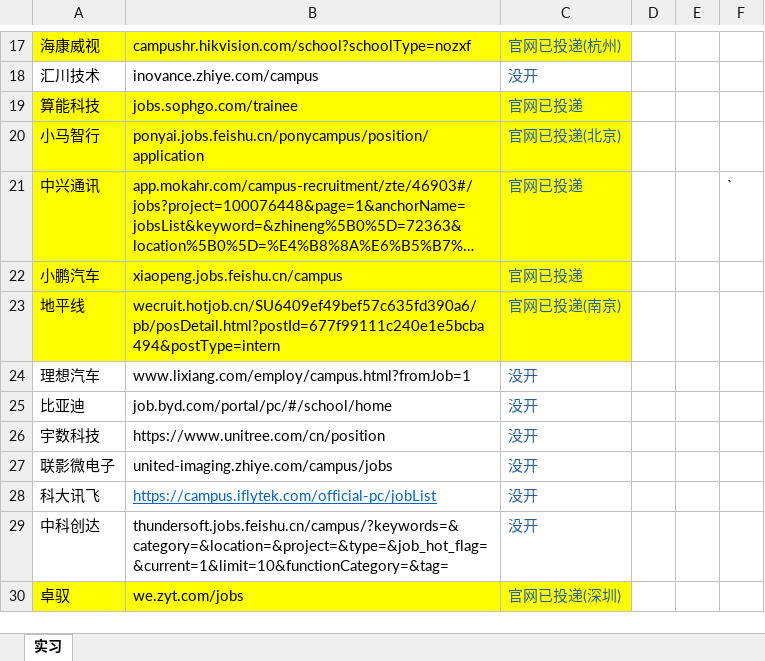
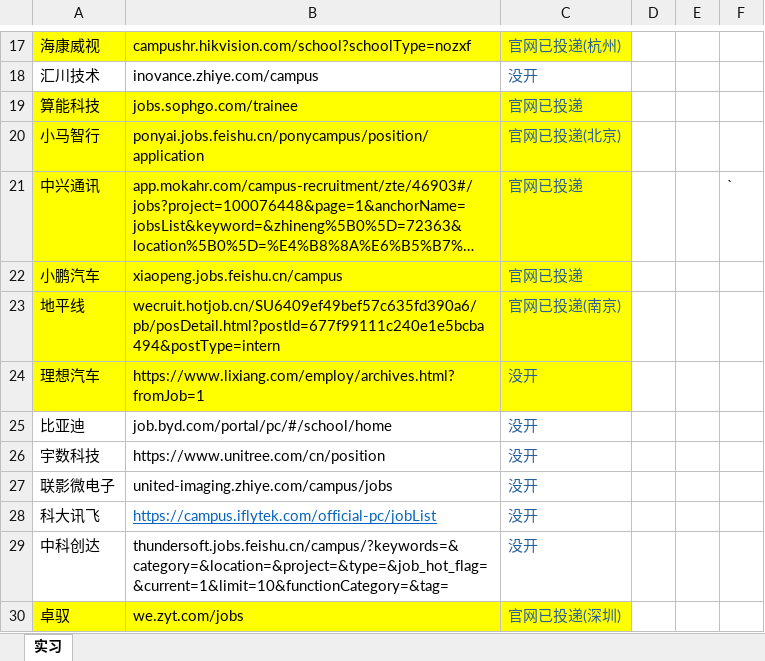
Before and after one commit to RainbowSeeker/NoteRepo, an Excel workbook: Work/RAIN公司记录.xlsx, sheet 实习, drawn as a sheet; only a part is shown, gaps mark what is left out; long unchanged cells end in …; values as stored, in another font and other column widths than the file's, no borders; the diff names each change by its address in the sheet, - before the commit and + after, or states it on an @@ line.

```diff
--- a/Work/RAIN公司记录.xlsx (sheet 实习)
+++ b/Work/RAIN公司记录.xlsx (sheet 实习)
-A24:C24 fill: none
+A24:C24 fill: #FFFF00
-B24: www.lixiang.com/employ/campus.html?fromJob=1
+B24: https://www.lixiang.com/employ/archives.html?fromJob=1
```
Also changed, not shown: 9 other files.
